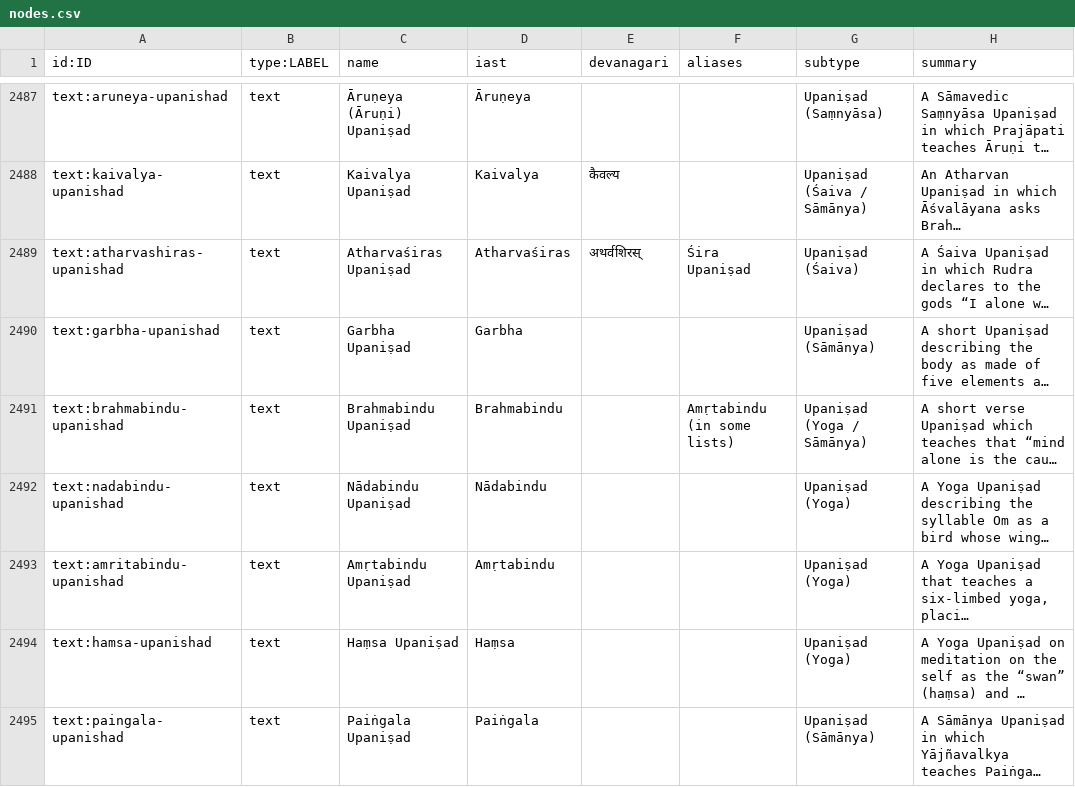
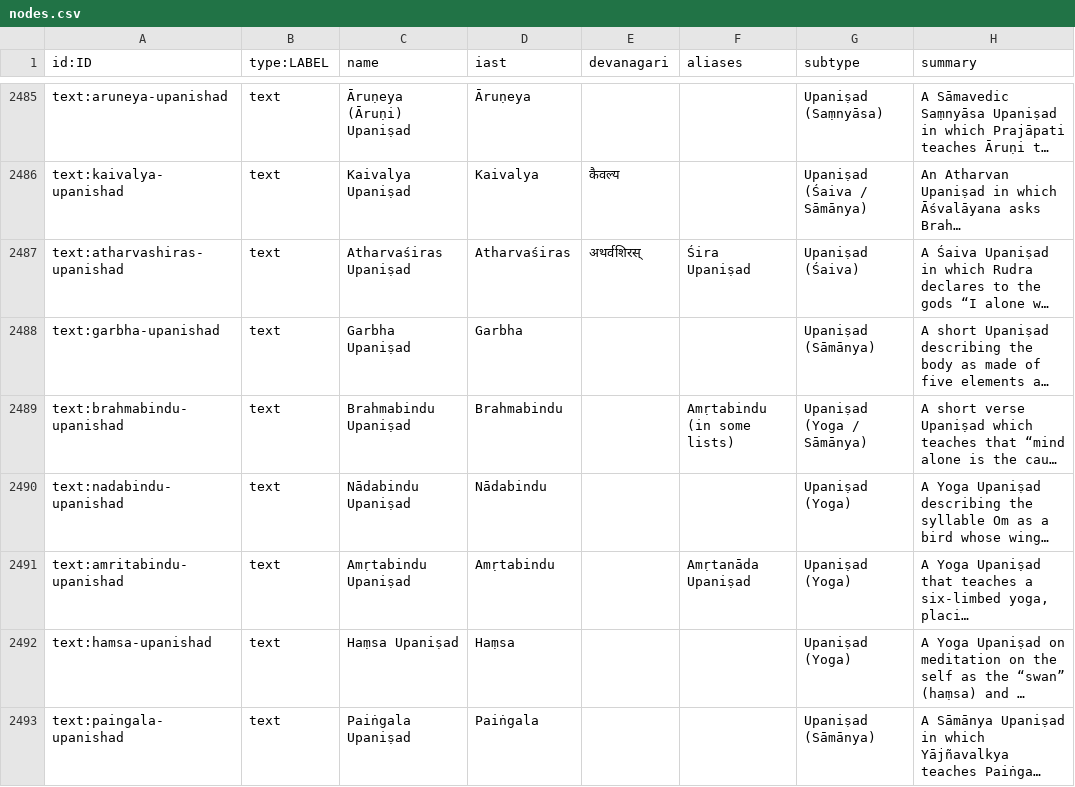
Before and after one commit to harshasks9/hk_fire_app, a CSV file: sanatana/exports/nodes.csv, drawn as a sheet; only a part is shown, gaps mark what is left out; long unchanged cells end in …; addresses are those after the commit; the diff covers the shown part only; the diff names each change by its address in the sheet, - before the commit and + after, or states it on an @@ line.

```diff
--- a/sanatana/exports/nodes.csv
+++ b/sanatana/exports/nodes.csv
-F2491 (aliases): (empty)
+F2491 (aliases): Amṛtanāda Upaniṣad
```
Also changed, not shown: 2 removed rows and 15 edited cells elsewhere in this file, sanatana/exports/sources.csv, 53 other files.
